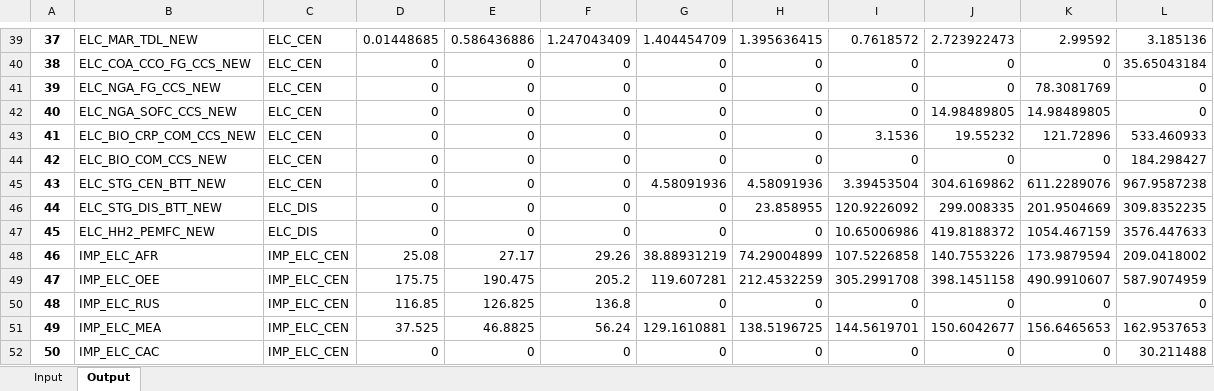
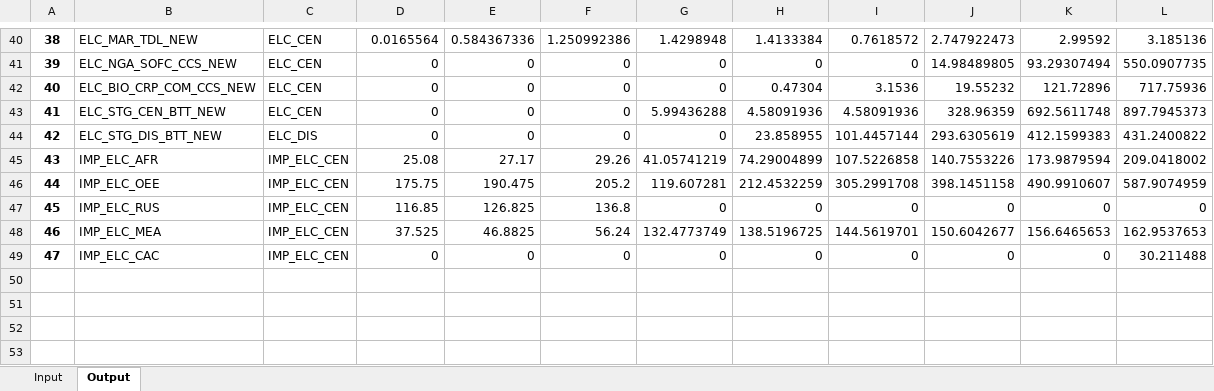
Before and after one commit to MAHTEP/TEMOA-Europe, an Excel workbook: TEMOA_Europe_Results/_3_Electricity.xlsx, sheet Output, drawn as a sheet; only a part is shown, gaps mark what is left out; values as stored, in another font and other column widths than the file's, no borders; removed rows and columns are numbered as before the commit, all else as after; the diff covers the shown part only; the diff names each change by its address in the sheet, - before the commit and + after, or states it on an @@ line.

```diff
--- a/TEMOA_Europe_Results/_3_Electricity.xlsx (sheet Output)
+++ b/TEMOA_Europe_Results/_3_Electricity.xlsx (sheet Output)
@@ column A renumbered from row 24 down @@
-D40: 0.01448685
+D40: 0.0165564
-E40: 0.586436886
+E40: 0.584367336
-F40: 1.247043409
+F40: 1.250992386
-G40: 1.404454709
+G40: 1.4298948
-H40: 1.395636415
+H40: 1.4133384
-J40: 2.723922473
+J40: 2.747922473
-row 40: 38 | ELC_COA_CCO_FG_CCS_NEW | ELC_CEN | 0 | 0 | 0 | 0 | 0 | 0 | 0 | 0 | 35.65043184
-row 41: 39 | ELC_NGA_FG_CCS_NEW | ELC_CEN | 0 | 0 | 0 | 0 | 0 | 0 | 0 | 78.3081769 | 0
-K41: 14.98489805
+K41: 93.29307494
-L41: 0
+L41: 550.0907735
-H42: 0
+H42: 0.47304
-L42: 533.460933
+L42: 717.75936
-row 44: 42 | ELC_BIO_COM_CCS_NEW | ELC_CEN | 0 | 0 | 0 | 0 | 0 | 0 | 0 | 0 | 184.298427
-G43: 4.58091936
+G43: 5.99436288
-I43: 3.39453504
+I43: 4.58091936
-J43: 304.6169862
+J43: 328.96359
-K43: 611.2289076
+K43: 692.5611748
-L43: 967.9587238
+L43: 897.7945373
-I44: 120.9226092
+I44: 101.4457144
-J44: 299.008335
+J44: 293.6305619
-K44: 201.9504669
+K44: 412.1599383
-L44: 309.8352235
+L44: 431.2400822
-row 47: 45 | ELC_HH2_PEMFC_NEW | ELC_DIS | 0 | 0 | 0 | 0 | 0 | 10.65006986 | 419.8188372 | 1054.467159 | 3576.447633
-G45: 38.88931219
+G45: 41.05741219
-G48: 129.1610881
+G48: 132.4773749
```
Also changed, not shown: 1 added row and 109 edited cells elsewhere in this sheet, TEMOA_Europe_Results/_1_Transport_fueltechs.xlsx, TEMOA_Europe_Results/_2_Primary energy supply.xlsx, 6 other files.
